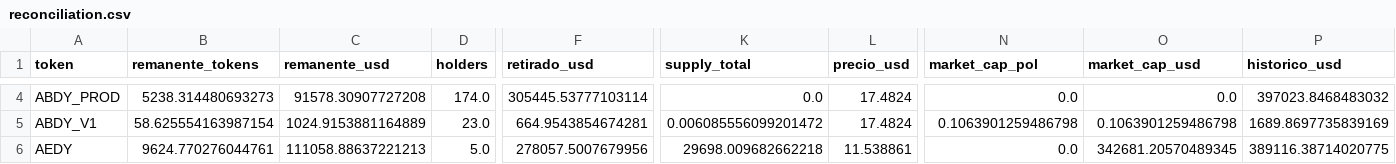
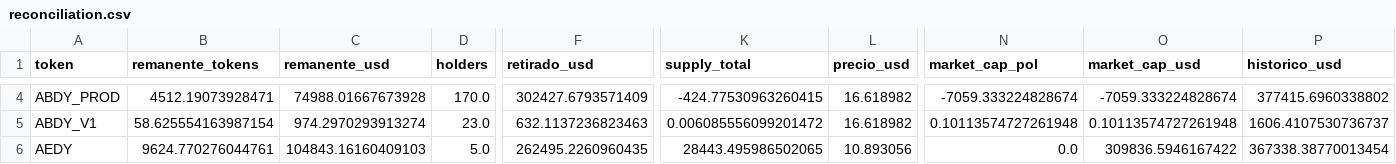
Before and after one commit to bahumadap/outflows, a CSV file: data/processed/reconciliation.csv, drawn as a sheet; only a part is shown, gaps mark what is left out; the diff covers the shown part only; the diff names each change by its address in the sheet, - before the commit and + after, or states it on an @@ line.

```diff
--- a/data/processed/reconciliation.csv
+++ b/data/processed/reconciliation.csv
-B4 (remanente_tokens): 5238.314480693273
+B4 (remanente_tokens): 4512.19073928471
-C4 (remanente_usd): 91578.30907727208
+C4 (remanente_usd): 74988.01667673928
-D4 (holders): 174.0
+D4 (holders): 170.0
-F4 (retirado_usd): 305445.53777103114
+F4 (retirado_usd): 302427.6793571409
-K4 (supply_total): 0.0
+K4 (supply_total): -424.77530963260415
-L4:L5 (precio_usd): 17.4824
+L4:L5 (precio_usd): 16.618982
-N4 (market_cap_pol): 0.0
+N4 (market_cap_pol): -7059.333224828674
-O4 (market_cap_usd): 0.0
+O4 (market_cap_usd): -7059.333224828674
-P4 (historico_usd): 397023.8468483032
+P4 (historico_usd): 377415.6960338802
-C5 (remanente_usd): 1024.9153881164889
+C5 (remanente_usd): 974.2970293913274
-F5 (retirado_usd): 664.9543854674281
+F5 (retirado_usd): 632.1137236823463
-N5 (market_cap_pol): 0.1063901259486798
+N5 (market_cap_pol): 0.10113574727261948
-O5 (market_cap_usd): 0.1063901259486798
+O5 (market_cap_usd): 0.10113574727261948
-P5 (historico_usd): 1689.8697735839169
+P5 (historico_usd): 1606.4107530736737
-C6 (remanente_usd): 111058.88637221213
+C6 (remanente_usd): 104843.16160409103
-F6 (retirado_usd): 278057.5007679956
+F6 (retirado_usd): 262495.2260960435
-K6 (supply_total): 29698.009682662218
+K6 (supply_total): 28443.495986502065
-L6 (precio_usd): 11.538861
+L6 (precio_usd): 10.893056
-O6 (market_cap_usd): 342681.20570489345
+O6 (market_cap_usd): 309836.5946167422
-P6 (historico_usd): 389116.38714020775
+P6 (historico_usd): 367338.38770013454
```
Also changed, not shown: 163 edited cells elsewhere in this file, data/processed/balances.csv, data/processed/contract_balances.csv, 9 other files.
